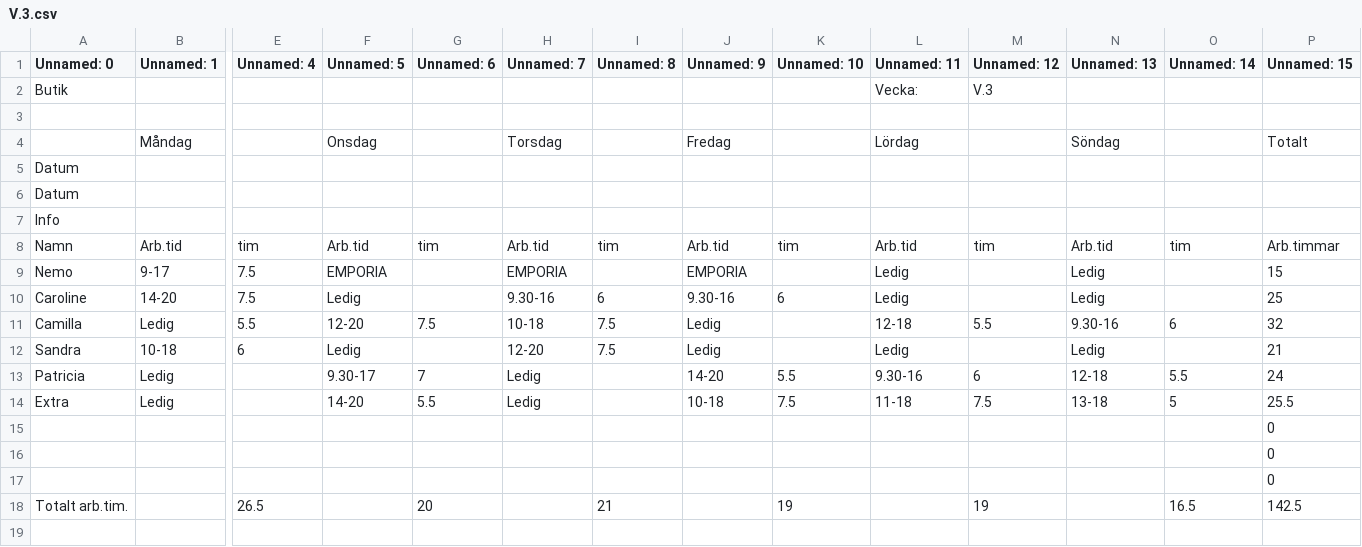
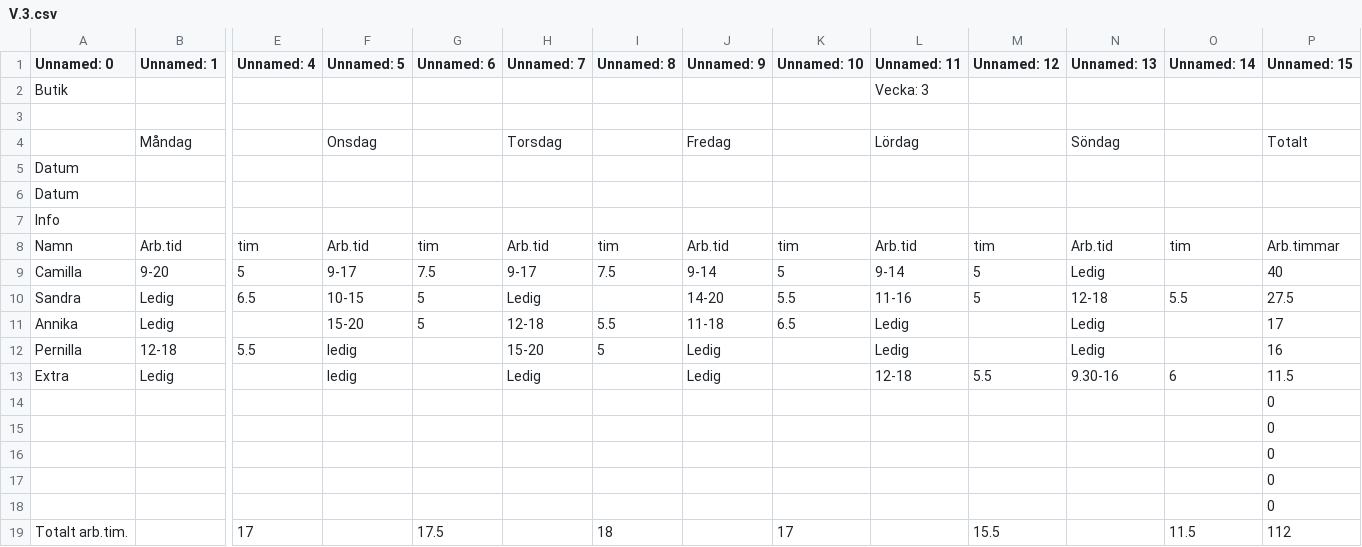
Before and after one commit to SvenskaBarnet/nilsson, a CSV file: files/V.3.csv, drawn as a sheet; only a part is shown, gaps mark what is left out; removed rows and columns are numbered as before the commit, all else as after; rows hold the shown columns only; the diff names each change by its address in the sheet, - before the commit and + after, or states it on an @@ line.

```diff
--- a/files/V.3.csv
+++ b/files/V.3.csv
-L2 (Unnamed: 11): Vecka:
+L2 (Unnamed: 11): Vecka: 3
-M2 (Unnamed: 12): V.3
+M2 (Unnamed: 12): (empty)
-row 9: Nemo | 9-17 | 7.5 | EMPORIA |  | EMPORIA |  | EMPORIA |  | Ledig |  | Ledig |  | 15
-row 10: Caroline | 14-20 | 7.5 | Ledig |  | 9.30-16 | 6 | 9.30-16 | 6 | Ledig |  | Ledig |  | 25
-row 11: Camilla | Ledig | 5.5 | 12-20 | 7.5 | 10-18 | 7.5 | Ledig |  | 12-18 | 5.5 | 9.30-16 | 6 | 32
-row 12: Sandra | 10-18 | 6 | Ledig |  | 12-20 | 7.5 | Ledig |  | Ledig |  | Ledig |  | 21
-row 13: Patricia | Ledig |  | 9.30-17 | 7 | Ledig |  | 14-20 | 5.5 | 9.30-16 | 6 | 12-18 | 5.5 | 24
+row 9: Camilla | 9-20 | 5 | 9-17 | 7.5 | 9-17 | 7.5 | 9-14 | 5 | 9-14 | 5 | Ledig |  | 40
+row 10: Sandra | Ledig | 6.5 | 10-15 | 5 | Ledig |  | 14-20 | 5.5 | 11-16 | 5 | 12-18 | 5.5 | 27.5
+row 11: Annika | Ledig |  | 15-20 | 5 | 12-18 | 5.5 | 11-18 | 6.5 | Ledig |  | Ledig |  | 17
+row 12: Pernilla | 12-18 | 5.5 | ledig |  | 15-20 | 5 | Ledig |  | Ledig |  | Ledig |  | 16
-F13 (Unnamed: 5): 14-20
+F13 (Unnamed: 5): ledig
-G13 (Unnamed: 6): 5.5
+G13 (Unnamed: 6): (empty)
-J13 (Unnamed: 9): 10-18
+J13 (Unnamed: 9): Ledig
-K13 (Unnamed: 10): 7.5
+K13 (Unnamed: 10): (empty)
-L13 (Unnamed: 11): 11-18
+L13 (Unnamed: 11): 12-18
-M13 (Unnamed: 12): 7.5
+M13 (Unnamed: 12): 5.5
-N13 (Unnamed: 13): 13-18
+N13 (Unnamed: 13): 9.30-16
-O13 (Unnamed: 14): 5
+O13 (Unnamed: 14): 6
-P13 (Unnamed: 15): 25.5
+P13 (Unnamed: 15): 11.5
-row 18: Totalt arb.tim. |  | 26.5 |  | 20 |  | 21 |  | 19 |  | 19 |  | 16.5 | 142.5
+row 17:  |  |  |  |  |  |  |  |  |  |  |  |  | 0
+row 18:  |  |  |  |  |  |  |  |  |  |  |  |  | 0
+row 19: Totalt arb.tim. |  | 17 |  | 17.5 |  | 18 |  | 17 |  | 15.5 |  | 11.5 | 112
```
Also changed, not shown: files/V.1.csv, files/V.2.csv, 2 other files.
